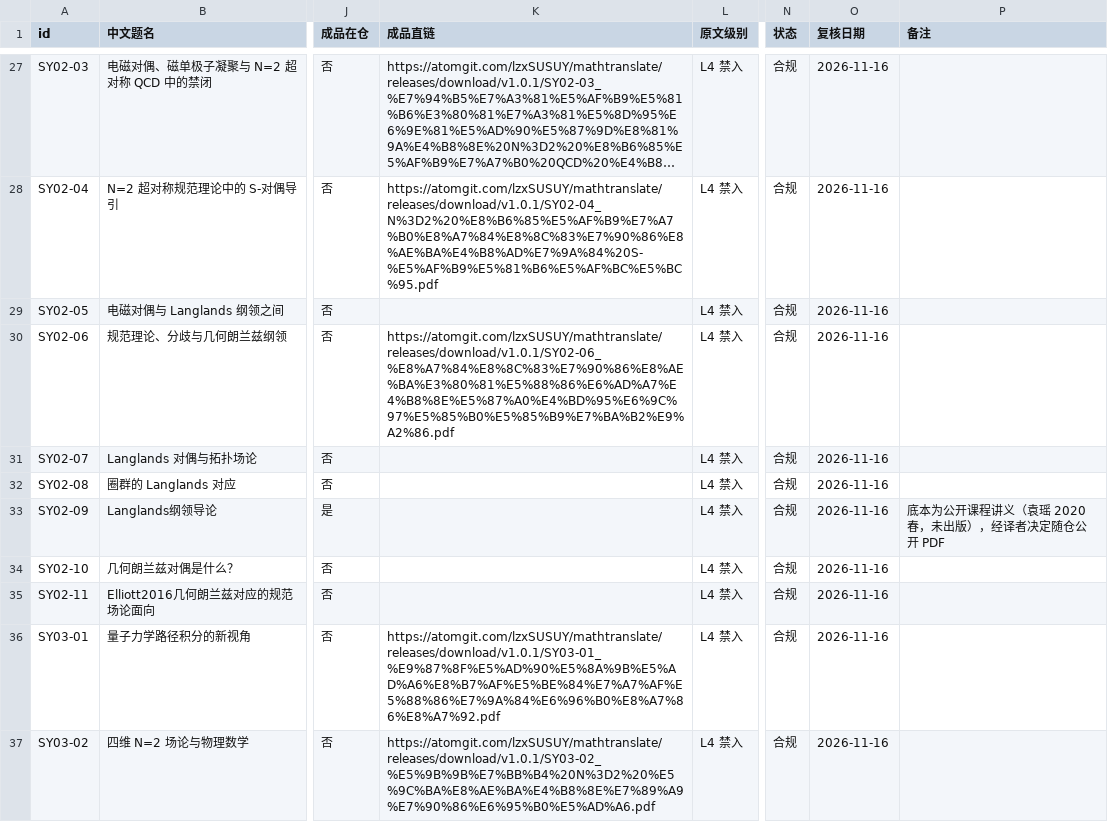
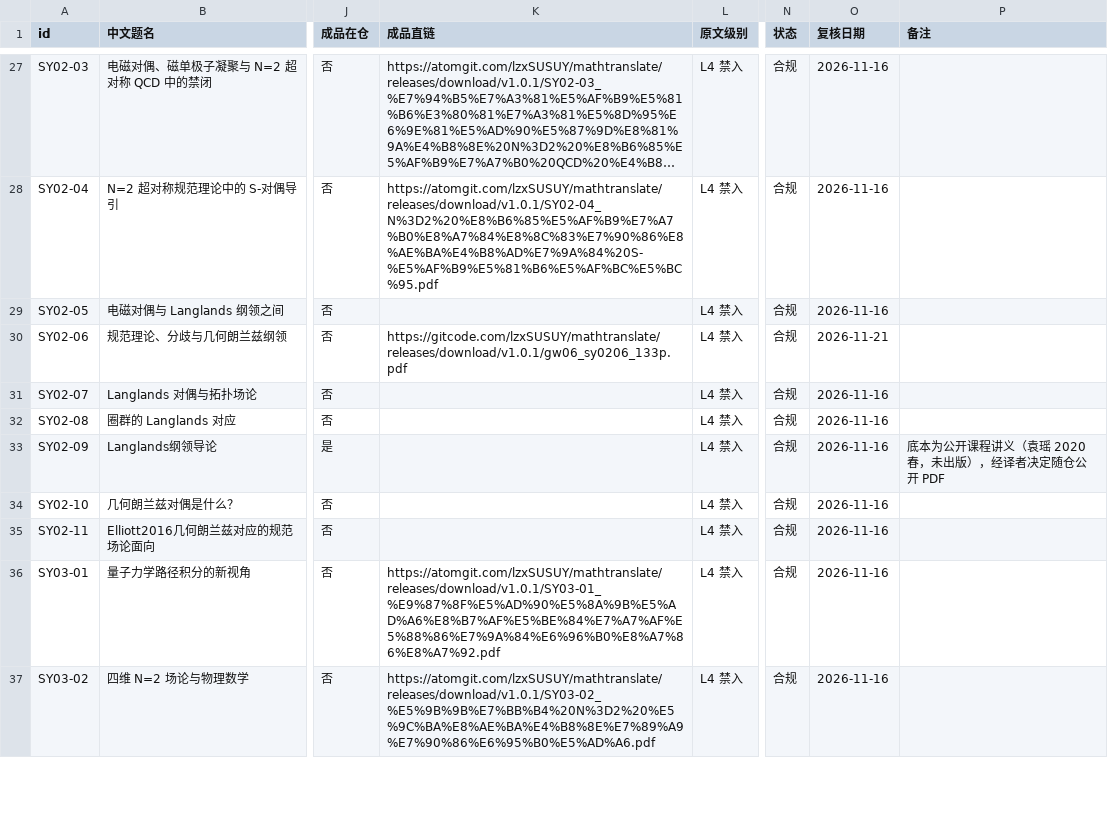
Before and after one commit to lzxsusy/mathtranslate, a CSV file: RELEASE_REGISTER.csv, drawn as a sheet; only a part is shown, gaps mark what is left out; long unchanged cells end in …; the diff names each change by its address in the sheet, - before the commit and + after, or states it on an @@ line.

Commit message:
SY02-06 成品 PDF 换为 133 页校订版：Release 附件与直链同步（gw06_sy0206_133p.pdf，1,574,418 B）

```diff
--- a/RELEASE_REGISTER.csv
+++ b/RELEASE_REGISTER.csv
-K30 (成品直链): https://atomgit.com/lzxSUSUY/mathtranslate/releases/download/v1.0.1/SY02-06_%E8%A7%84%E8%8C%83%E7%90%86%E8%AE%BA%E3%80%81%E5%88%86%E6%AD%A7%E4%B8%8E%E5%87%A0%E4%BD%95%E6%9C%97%E5%85%B0%E5%85%B9%E7%BA%B2%E9%A2%86.pdf
+K30 (成品直链): https://gitcode.com/lzxSUSUY/mathtranslate/releases/download/v1.0.1/gw06_sy0206_133p.pdf
-O30 (复核日期): 2026-11-16
+O30 (复核日期): 2026-11-21
```
Also changed, not shown: 2 other files.
